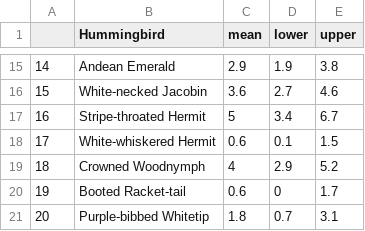
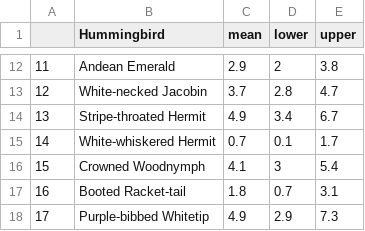
Before and after one commit to bw4sz/Occupy, a CSV file: Figures/Table1.csv, drawn as a sheet; only a part is shown, gaps mark what is left out; addresses are those after the commit; the diff covers the shown part only; the diff names each change by its address in the sheet, - before the commit and + after, or states it on an @@ line.

```diff
--- a/Figures/Table1.csv
+++ b/Figures/Table1.csv
@@ column A renumbered from row 11 down @@
-D12 (lower): 1.9
+D12 (lower): 2
-C13 (mean): 3.6
+C13 (mean): 3.7
-D13 (lower): 2.7
+D13 (lower): 2.8
-E13 (upper): 4.6
+E13 (upper): 4.7
-C14 (mean): 5
+C14 (mean): 4.9
-C15 (mean): 0.6
+C15 (mean): 0.7
-E15 (upper): 1.5
+E15 (upper): 1.7
-C16 (mean): 4
+C16 (mean): 4.1
-D16 (lower): 2.9
+D16 (lower): 3
-E16 (upper): 5.2
+E16 (upper): 5.4
-C17 (mean): 0.6
+C17 (mean): 1.8
-D17 (lower): 0
+D17 (lower): 0.7
-E17 (upper): 1.7
+E17 (upper): 3.1
-C18 (mean): 1.8
+C18 (mean): 4.9
-D18 (lower): 0.7
+D18 (lower): 2.9
-E18 (upper): 3.1
+E18 (upper): 7.3
```
Also changed, not shown: 3 removed rows and 28 edited cells elsewhere in this file, 31 other files.
